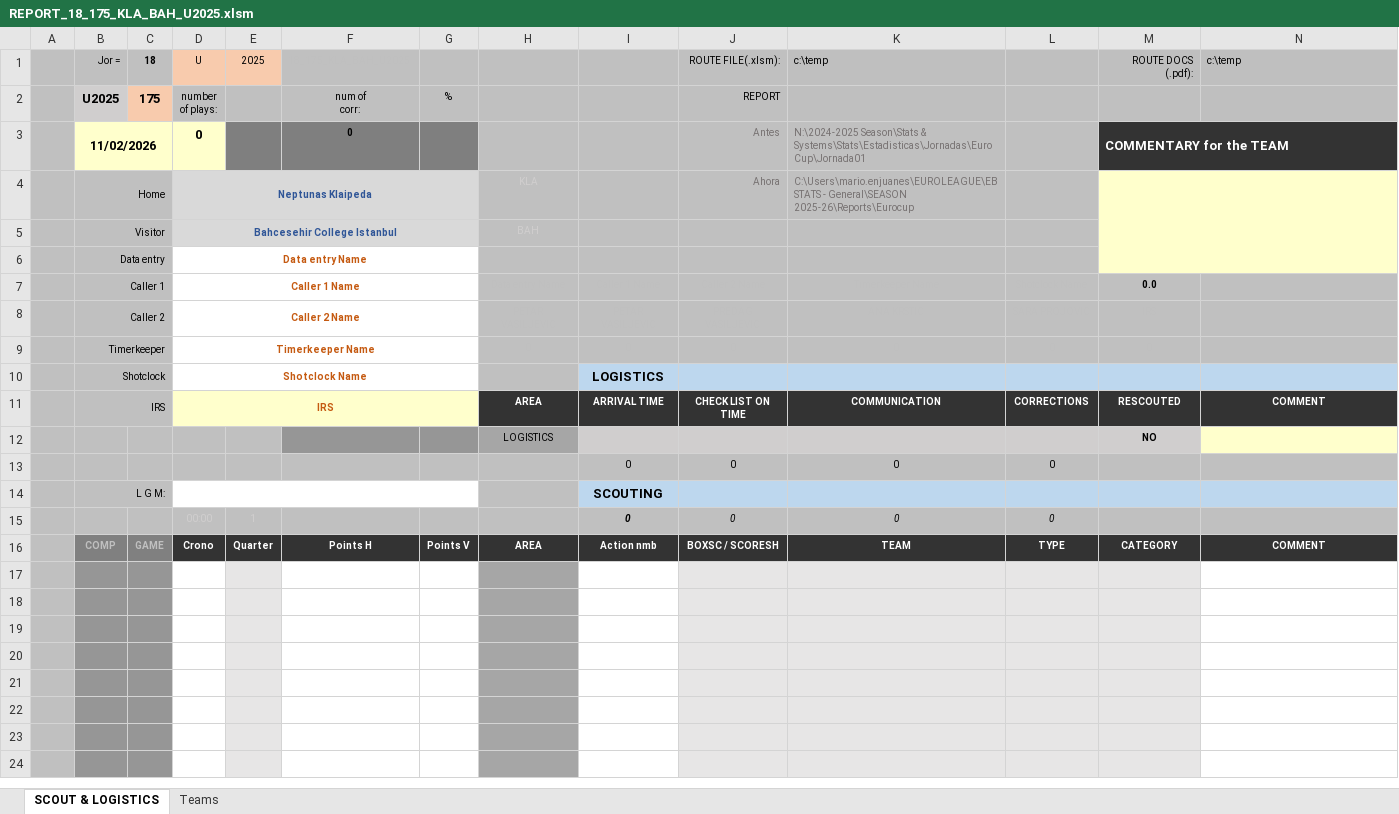
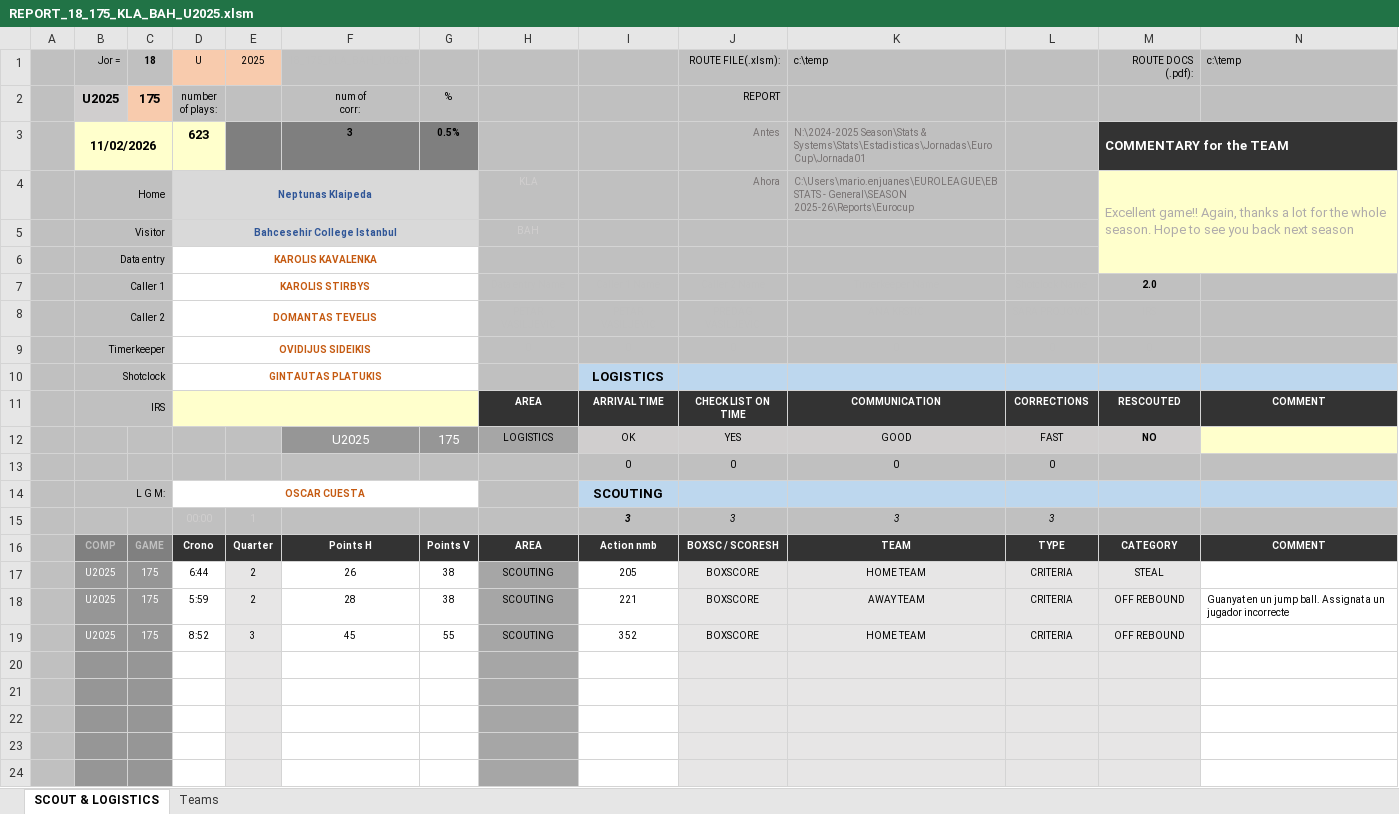
Before and after one commit to elvepo029/reports-automation, an Excel workbook: excels/REPORT_18_175_KLA_BAH_U2025.xlsm, sheet SCOUT & LOGISTICS, drawn as a sheet; only a part is shown; values as stored, in another font and other column widths than the file's, no borders; charts and pictures and conditional formats not drawn; removed rows and columns are numbered as before the commit, all else as after; the diff names each change by its address in the sheet, - before the commit and + after, or states it on an @@ line.

Commit message:
new excels updated in db

```diff
--- a/excels/REPORT_18_175_KLA_BAH_U2025.xlsm (sheet SCOUT & LOGISTICS)
+++ b/excels/REPORT_18_175_KLA_BAH_U2025.xlsm (sheet SCOUT & LOGISTICS)
-D3: 0
+D3: 623
-F3: 0
+F3: 3
-G3: (empty)
+G3: 0.5%
-M4: (empty)
+M4: Excellent game!! Again, thanks a lot for the whole season. Hope to see you back next season
-D6: Data entry Name
+D6: KAROLIS KAVALENKA
-D7: Caller 1 Name
+D7: KAROLIS STIRBYS
-M7: 0.0
+M7: 2.0
-D8: Caller 2 Name
+D8: DOMANTAS TEVELIS
-D9: Timerkeeper Name
+D9: OVIDIJUS SIDEIKIS
-D10: Shotclock Name
+D10: GINTAUTAS PLATUKIS
-D11: IRS
+D11: (empty)
-row 12:  |  |  |  |  |  |  | LOGISTICS |  |  |  |  | NO
+row 12:  |  |  |  |  | U2025 | 175 | LOGISTICS | OK | YES | GOOD | FAST | NO
-D14: (empty)
+D14: OSCAR CUESTA
-row 15:  |  |  | 00:00 | 1 |  |  |  | 0 | 0 | 0 | 0
+row 15:  |  |  | 00:00 | 1 |  |  |  | 3 | 3 | 3 | 3
-row 17: (empty)
+row 17:  | U2025 | 175 | 6:44 | 2 | 26 | 38 | SCOUTING | 205 | BOXSCORE | HOME TEAM | CRITERIA | STEAL
-row 18: (empty)
+row 18:  | U2025 | 175 | 5:59 | 2 | 28 | 38 | SCOUTING | 221 | BOXSCORE | AWAY TEAM | CRITERIA | OFF REBOUND | Guanyat en un jump ball. Assignat a un jugador incorrecte
-row 19: (empty)
+row 19:  | U2025 | 175 | 8:52 | 3 | 45 | 55 | SCOUTING | 352 | BOXSCORE | HOME TEAM | CRITERIA | OFF REBOUND
```
Also changed, not shown: hidden cells, excels/REPORT_33_323_BAR_IST_E2025.xlsm, excels/REPORT_34_332_MUN_ASV_E2025.xlsm, 14 other files.
